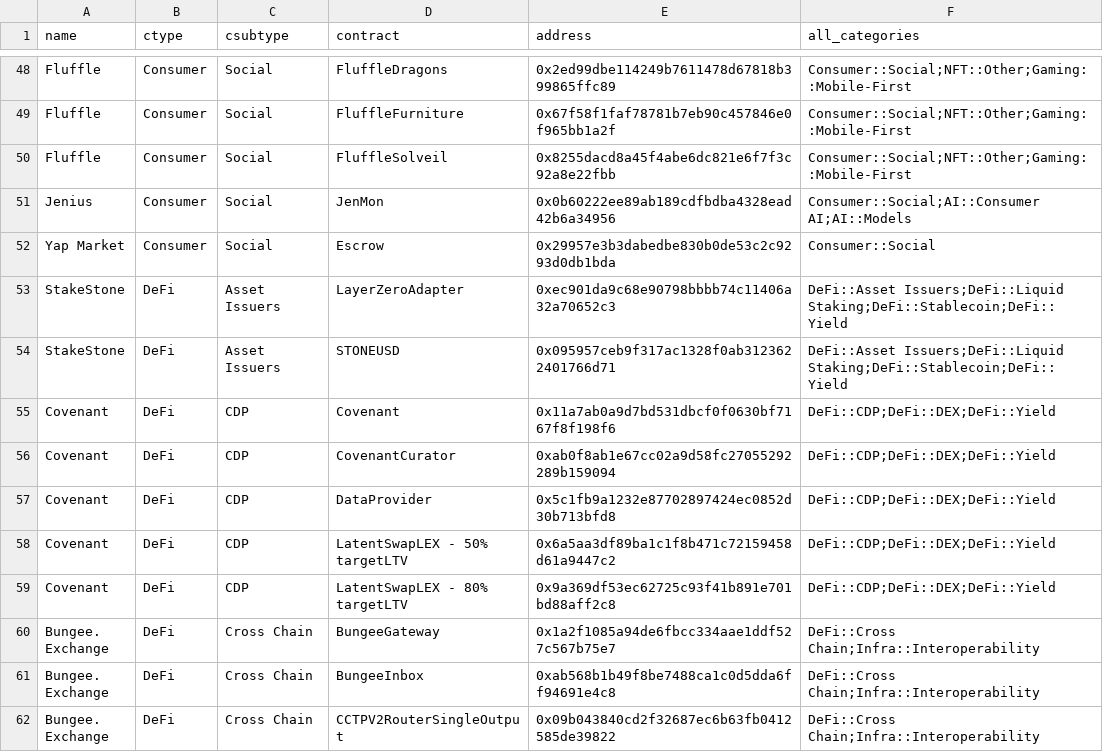
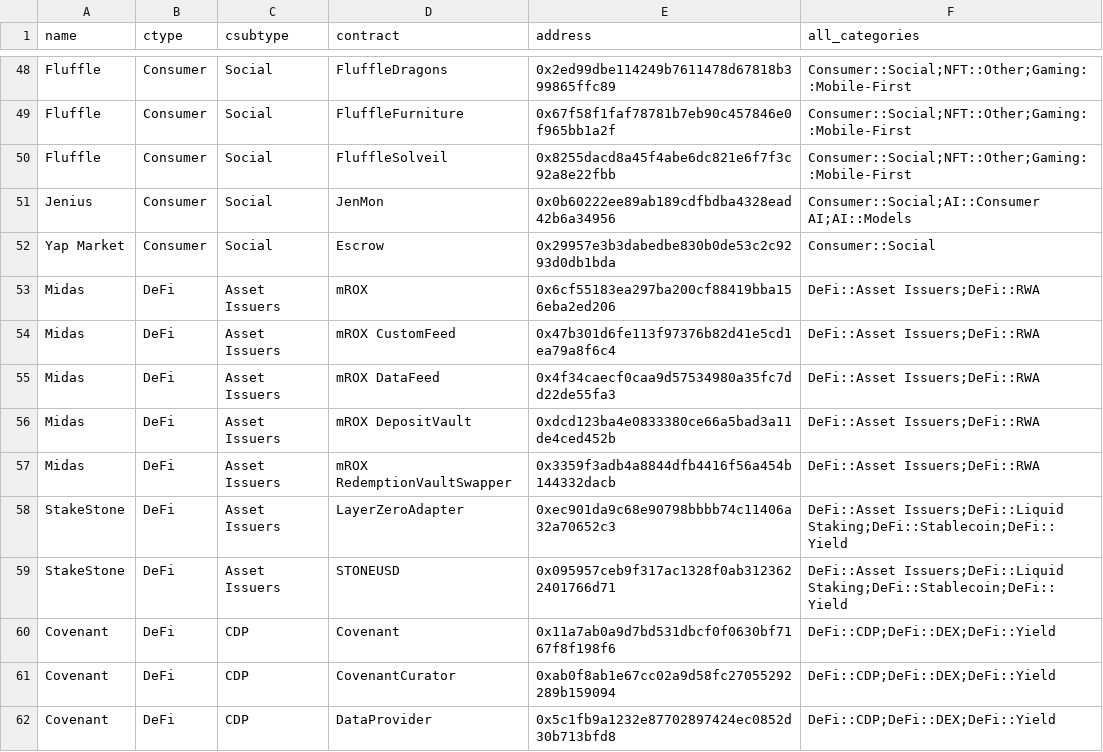
Before and after one commit to monad-crypto/protocols, a CSV file: protocols-mainnet.csv, drawn as a sheet; only a part is shown, gaps mark what is left out; the shorter side is filled out with more unchanged rows; the diff names each change by its address in the sheet, - before the commit and + after, or states it on an @@ line.

```diff
--- a/protocols-mainnet.csv
+++ b/protocols-mainnet.csv
+row 53: Midas | DeFi | Asset Issuers | mROX | 0x6cf55183ea297ba200cf88419bba156eba2ed206 | DeFi::Asset Issuers;DeFi::RWA
+row 54: Midas | DeFi | Asset Issuers | mROX CustomFeed | 0x47b301d6fe113f97376b82d41e5cd1ea79a8f6c4 | DeFi::Asset Issuers;DeFi::RWA
+row 55: Midas | DeFi | Asset Issuers | mROX DataFeed | 0x4f34caecf0caa9d57534980a35fc7dd22de55fa3 | DeFi::Asset Issuers;DeFi::RWA
+row 56: Midas | DeFi | Asset Issuers | mROX DepositVault | 0xdcd123ba4e0833380ce66a5bad3a11de4ced452b | DeFi::Asset Issuers;DeFi::RWA
+row 57: Midas | DeFi | Asset Issuers | mROX RedemptionVaultSwapper | 0x3359f3adb4a8844dfb4416f56a454b144332dacb | DeFi::Asset Issuers;DeFi::RWA
```
Also changed, not shown: 1 other file.
